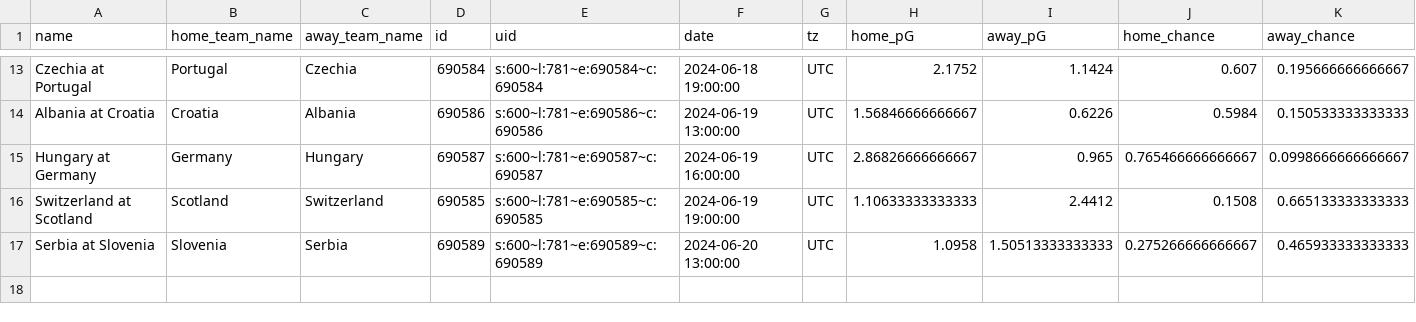
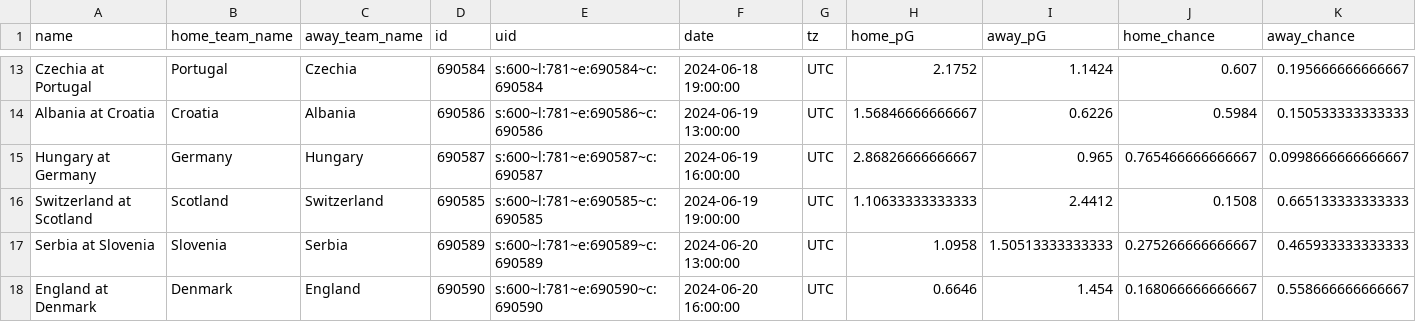
Before and after one commit to zecellomaster/tprdatarepo, a CSV file: 2024 Euro/EuroStoredScoreTable.csv, drawn as a sheet; only a part is shown, gaps mark what is left out; rows hold the shown columns only; the diff names each change by its address in the sheet, - before the commit and + after, or states it on an @@ line.

```diff
--- a/2024 Euro/EuroStoredScoreTable.csv
+++ b/2024 Euro/EuroStoredScoreTable.csv
+row 18: England at Denmark | Denmark | England | 690590 | s:600~l:781~e:690590~c:690590 | 2024-06-20 16:00:00 | UTC | 0.6646 | 1.454 | 0.168066666666667 | 0.558666666666667
```
Also changed, not shown: 2024 Euro/EuroRefinedScoreTable.csv, 2024 Euro/EuroTournamentOdds.csv, 4 other files.
